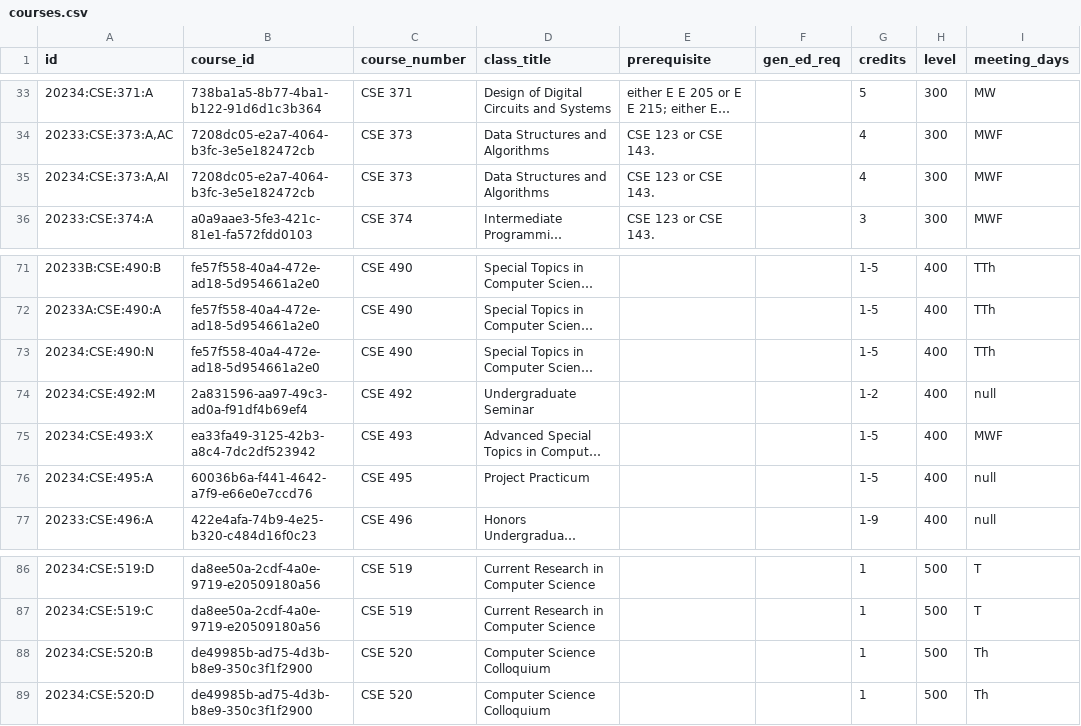
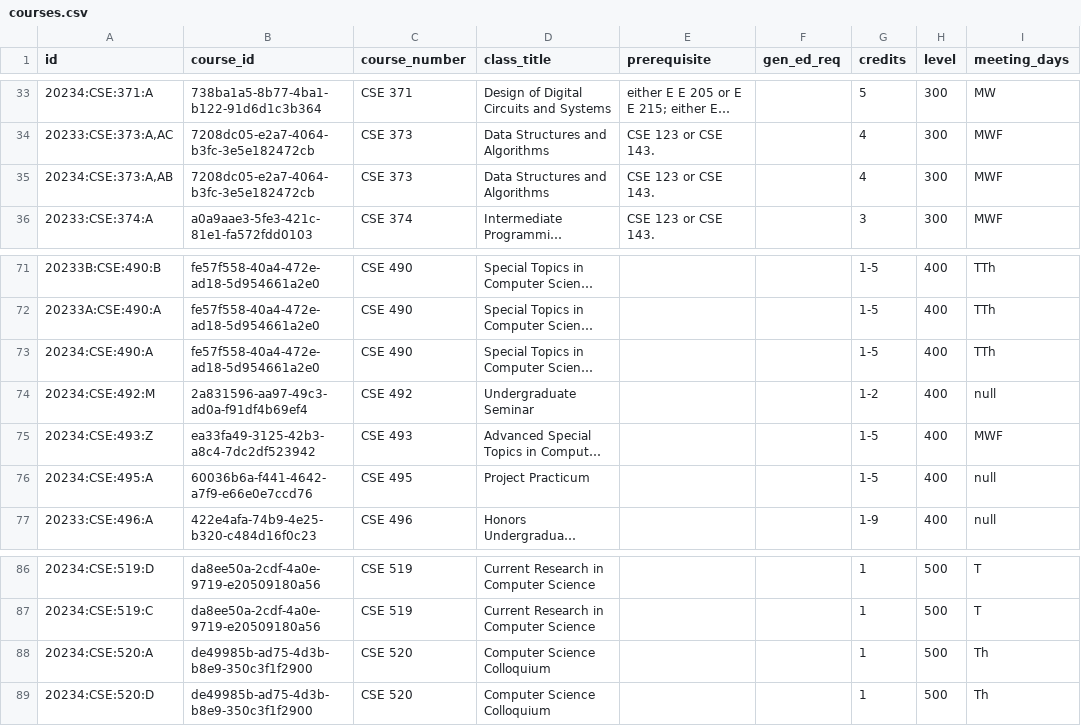
Before and after one commit to Navkiran23/DubSpot, a CSV file: Backend/courses.csv, drawn as a sheet; only a part is shown, gaps mark what is left out; long unchanged cells end in …; the diff covers the shown part only; the diff names each change by its address in the sheet, - before the commit and + after, or states it on an @@ line.

```diff
--- a/Backend/courses.csv
+++ b/Backend/courses.csv
-A35 (id): 20234:CSE:373:A,AI
+A35 (id): 20234:CSE:373:A,AB
-A73 (id): 20234:CSE:490:N
+A73 (id): 20234:CSE:490:A
-A75 (id): 20234:CSE:493:X
+A75 (id): 20234:CSE:493:Z
-A88 (id): 20234:CSE:520:B
+A88 (id): 20234:CSE:520:A
```
Also changed, not shown: 1 removed row and 22 edited cells elsewhere in this file, 3 other files.
